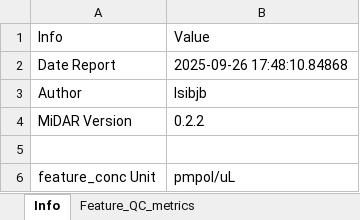
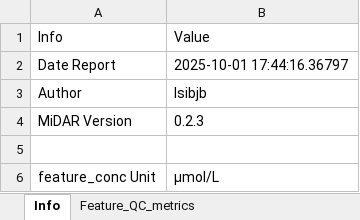
Before and after one commit to SLINGhub/midar, an Excel workbook: vignettes/articles/report_norm.xlsx, sheet Info, drawn as a sheet; values as stored, in another font and other column widths than the file's, no borders; table styles not drawn; the diff names each change by its address in the sheet, - before the commit and + after, or states it on an @@ line.

```diff
--- a/vignettes/articles/report_norm.xlsx (sheet Info)
+++ b/vignettes/articles/report_norm.xlsx (sheet Info)
-B2: 2025-09-26 17:48:10.84868
+B2: 2025-10-01 17:44:16.36797
-B4: 0.2.2
+B4: 0.2.3
-B6: pmpol/uL
+B6: μmol/L
```
Also changed, not shown: vignettes/articles/report.xlsx, 3 other files.
